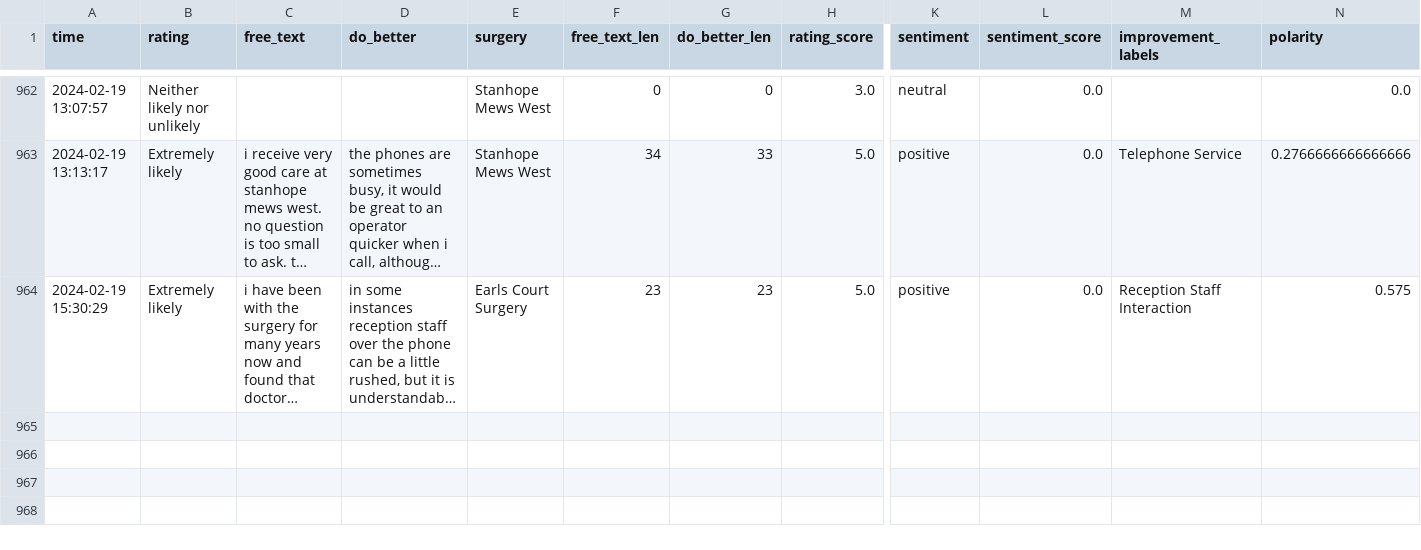
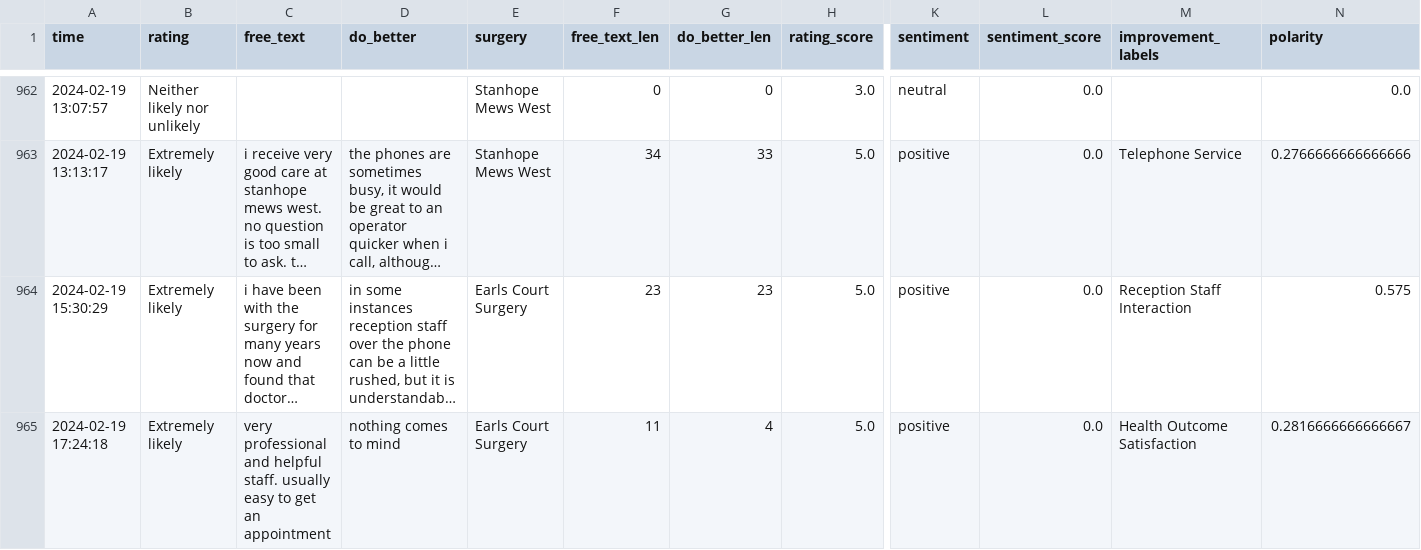
Before and after one commit to janduplessis883/friends-and-family-test-analysis, a CSV file: friendsfamilytest/data/data.csv, drawn as a sheet; only a part is shown, gaps mark what is left out; long unchanged cells end in …; rows hold the shown columns only; the diff names each change by its address in the sheet, - before the commit and + after, or states it on an @@ line.

Commit message:
Automated commit via Python script - 2024-02-19 17:37

```diff
--- a/friendsfamilytest/data/data.csv
+++ b/friendsfamilytest/data/data.csv
+row 965: 2024-02-19 17:24:18 | Extremely likely | very professional and helpful staff. usually easy to get an appointment | nothing comes to mind | Earls Court Surgery | 11 | 4 | 5.0 | positive | 0.0 | Health Outcome Satisfaction | 0.2816666666666667
```
